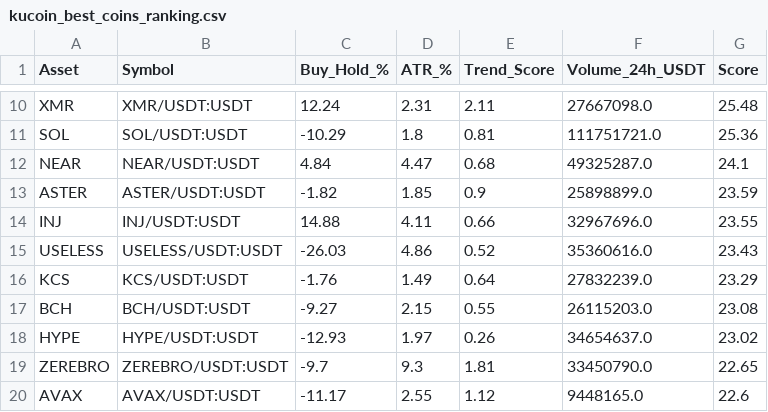
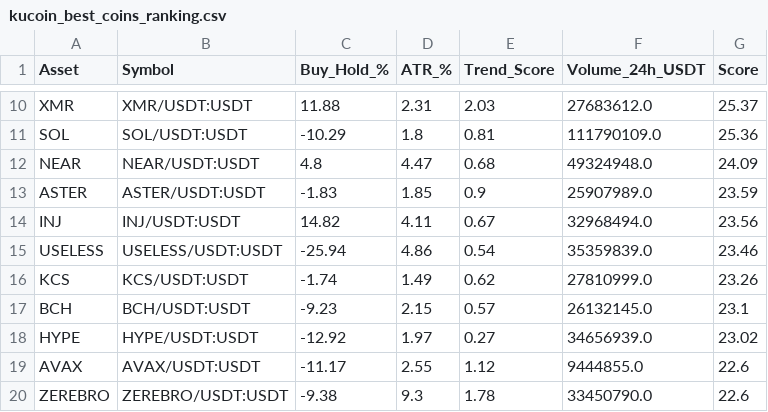
Before and after one commit to robair2000/RV, a CSV file: kucoin_best_coins_ranking.csv, drawn as a sheet; only a part is shown, gaps mark what is left out; removed rows and columns are numbered as before the commit, all else as after; the diff covers the shown part only; the diff names each change by its address in the sheet, - before the commit and + after, or states it on an @@ line.

```diff
--- a/kucoin_best_coins_ranking.csv
+++ b/kucoin_best_coins_ranking.csv
-C10 (Buy_Hold_%): 12.24
+C10 (Buy_Hold_%): 11.88
-E10 (Trend_Score): 2.11
+E10 (Trend_Score): 2.03
-F10 (Volume_24h_USDT): 27667098.0
+F10 (Volume_24h_USDT): 27683612.0
-G10 (Score): 25.48
+G10 (Score): 25.37
-F11 (Volume_24h_USDT): 111751721.0
+F11 (Volume_24h_USDT): 111790109.0
-C12 (Buy_Hold_%): 4.84
+C12 (Buy_Hold_%): 4.8
-F12 (Volume_24h_USDT): 49325287.0
+F12 (Volume_24h_USDT): 49324948.0
-G12 (Score): 24.1
+G12 (Score): 24.09
-C13 (Buy_Hold_%): -1.82
+C13 (Buy_Hold_%): -1.83
-F13 (Volume_24h_USDT): 25898899.0
+F13 (Volume_24h_USDT): 25907989.0
-C14 (Buy_Hold_%): 14.88
+C14 (Buy_Hold_%): 14.82
-E14 (Trend_Score): 0.66
+E14 (Trend_Score): 0.67
-F14 (Volume_24h_USDT): 32967696.0
+F14 (Volume_24h_USDT): 32968494.0
-G14 (Score): 23.55
+G14 (Score): 23.56
-C15 (Buy_Hold_%): -26.03
+C15 (Buy_Hold_%): -25.94
-E15 (Trend_Score): 0.52
+E15 (Trend_Score): 0.54
-F15 (Volume_24h_USDT): 35360616.0
+F15 (Volume_24h_USDT): 35359839.0
-G15 (Score): 23.43
+G15 (Score): 23.46
-C16 (Buy_Hold_%): -1.76
+C16 (Buy_Hold_%): -1.74
-E16 (Trend_Score): 0.64
+E16 (Trend_Score): 0.62
-F16 (Volume_24h_USDT): 27832239.0
+F16 (Volume_24h_USDT): 27810999.0
-G16 (Score): 23.29
+G16 (Score): 23.26
-C17 (Buy_Hold_%): -9.27
+C17 (Buy_Hold_%): -9.23
-E17 (Trend_Score): 0.55
+E17 (Trend_Score): 0.57
-F17 (Volume_24h_USDT): 26115203.0
+F17 (Volume_24h_USDT): 26132145.0
-G17 (Score): 23.08
+G17 (Score): 23.1
-C18 (Buy_Hold_%): -12.93
+C18 (Buy_Hold_%): -12.92
-E18 (Trend_Score): 0.26
+E18 (Trend_Score): 0.27
-F18 (Volume_24h_USDT): 34654637.0
+F18 (Volume_24h_USDT): 34656939.0
-row 19: ZEREBRO | ZEREBRO/USDT:USDT | -9.7 | 9.3 | 1.81 | 33450790.0 | 22.65
-F19 (Volume_24h_USDT): 9448165.0
+F19 (Volume_24h_USDT): 9444855.0
+row 20: ZEREBRO | ZEREBRO/USDT:USDT | -9.38 | 9.3 | 1.78 | 33450790.0 | 22.6
```
Also changed, not shown: 37 edited cells elsewhere in this file.
